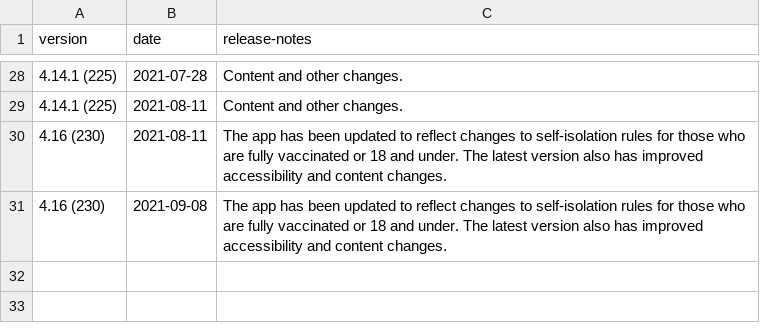
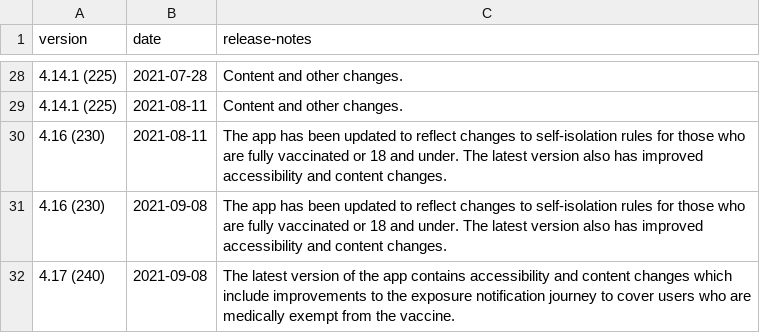
Before and after one commit to test-and-trace-data/releases, a CSV file: data/nhs-covid-19-releases-android.csv, drawn as a sheet; only a part is shown, gaps mark what is left out.

```diff
--- a/data/nhs-covid-19-releases-android.csv
+++ b/data/nhs-covid-19-releases-android.csv
@@ -31 +31,2 @@ version,date,release-notes
 4.16 (230),2021-09-08,The app has been updated to reflect changes to self-isolation rules for those who are fully vaccinated or 18 and under. The latest version also has improved accessibility and content changes.
+4.17 (240),2021-09-08,The latest version of the app contains accessibility and content changes which include improvements to the exposure notification journey to cover users who are medically exempt from the vaccine.
```
Also changed, not shown: 2 other files.
